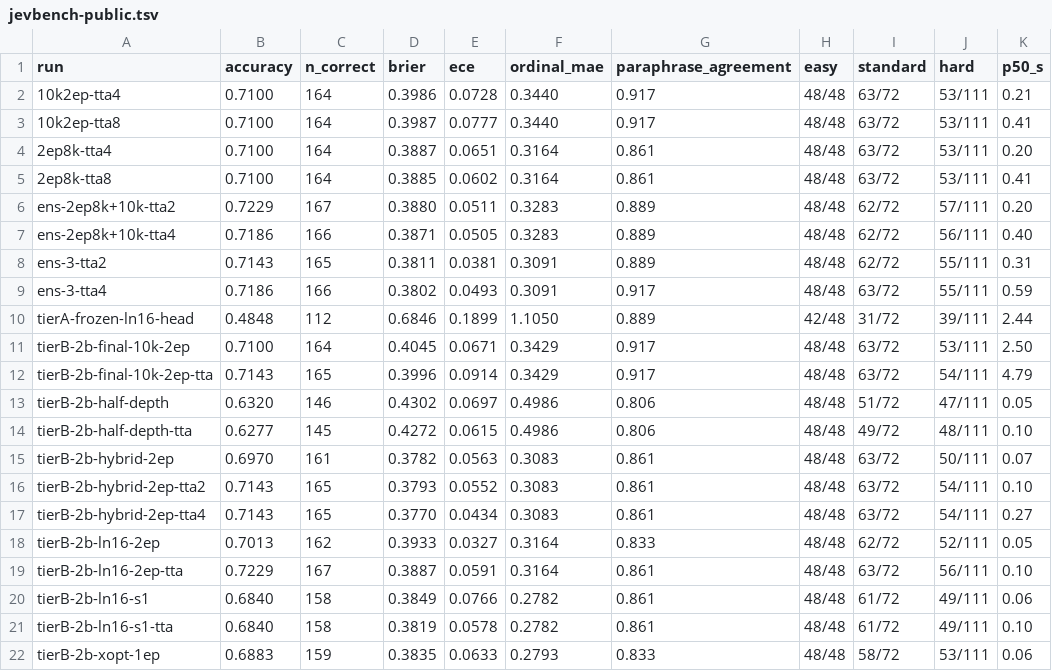
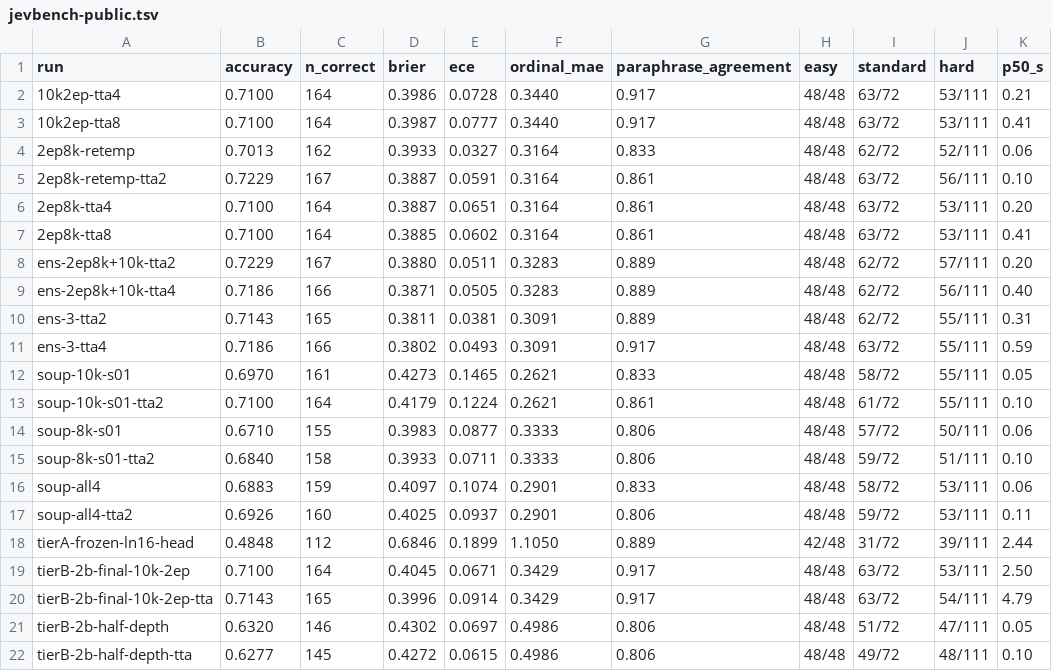
Before and after one commit to gabrielfior/decision-models-experiments, a TSV file: docs/jevbench-public.tsv, drawn as a sheet; only a part is shown; the shorter side is filled out with more unchanged rows.

Commit message:
docs: soup and re-temperature scorings

```diff
--- a/docs/jevbench-public.tsv
+++ b/docs/jevbench-public.tsv
@@ -3,2 +3,4 @@ run	accuracy	n_correct	brier	ece	ordinal_mae	paraphrase_agreement	easy	standard
 10k2ep-tta8	0.7100	164	0.3987	0.0777	0.3440	0.917	48/48	63/72	53/111	0.41
+2ep8k-retemp	0.7013	162	0.3933	0.0327	0.3164	0.833	48/48	62/72	52/111	0.06
+2ep8k-retemp-tta2	0.7229	167	0.3887	0.0591	0.3164	0.861	48/48	63/72	56/111	0.10
 2ep8k-tta4	0.7100	164	0.3887	0.0651	0.3164	0.861	48/48	63/72	53/111	0.20
@@ -9,2 +11,8 @@ ens-3-tta2	0.7143	165	0.3811	0.0381	0.3091	0.889	48/48	62/72	55/111	0.31
 ens-3-tta4	0.7186	166	0.3802	0.0493	0.3091	0.917	48/48	63/72	55/111	0.59
+soup-10k-s01	0.6970	161	0.4273	0.1465	0.2621	0.833	48/48	58/72	55/111	0.05
+soup-10k-s01-tta2	0.7100	164	0.4179	0.1224	0.2621	0.861	48/48	61/72	55/111	0.10
+soup-8k-s01	0.6710	155	0.3983	0.0877	0.3333	0.806	48/48	57/72	50/111	0.06
+soup-8k-s01-tta2	0.6840	158	0.3933	0.0711	0.3333	0.806	48/48	59/72	51/111	0.10
+soup-all4	0.6883	159	0.4097	0.1074	0.2901	0.833	48/48	58/72	53/111	0.06
+soup-all4-tta2	0.6926	160	0.4025	0.0937	0.2901	0.806	48/48	59/72	53/111	0.11
 tierA-frozen-ln16-head	0.4848	112	0.6846	0.1899	1.1050	0.889	42/48	31/72	39/111	2.44
```
Also changed, not shown: 1 other file.
